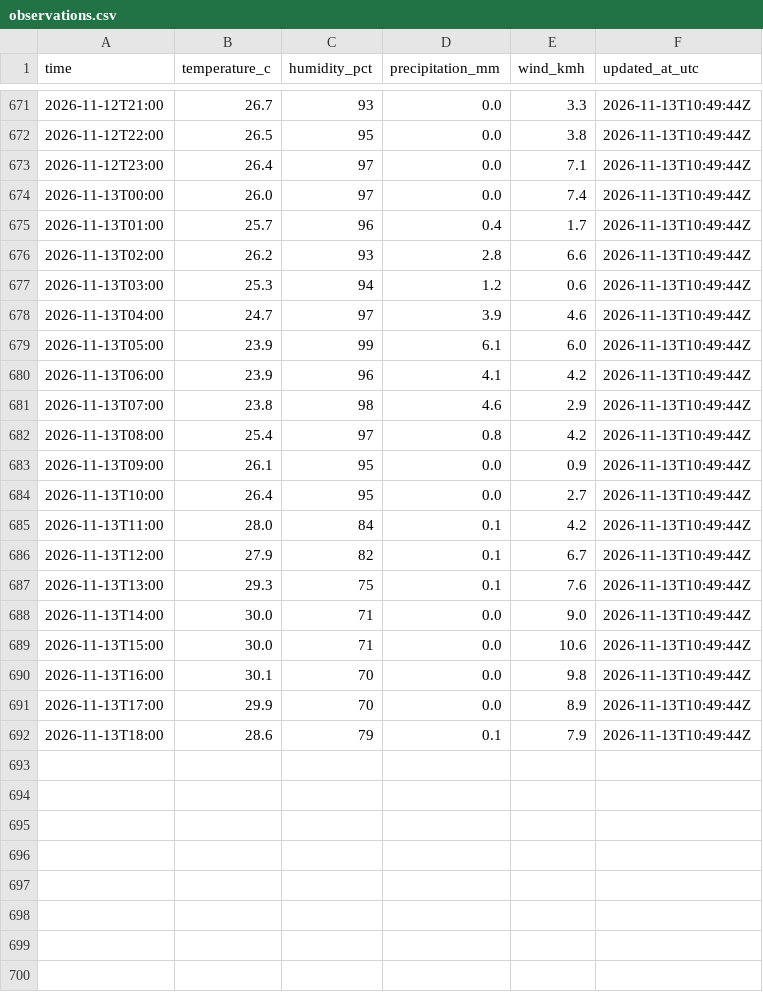
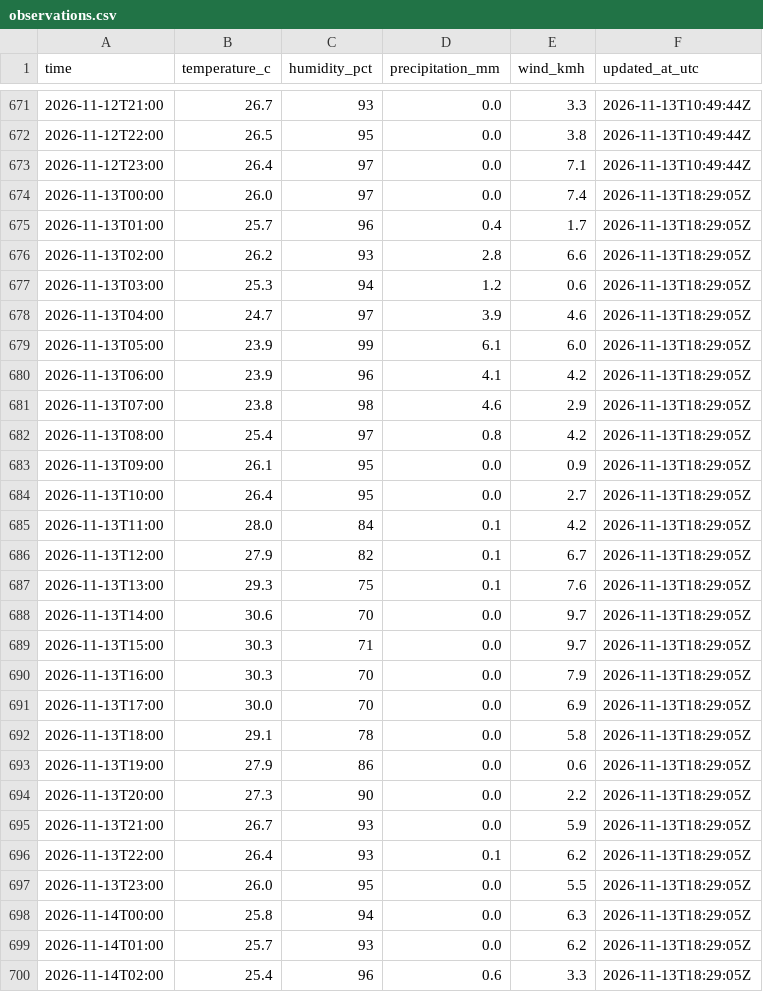
Before and after one commit to farah-aleya/seri-iskandar-weather, a CSV file: data/observations.csv, drawn as a sheet; only a part is shown, gaps mark what is left out.

```diff
--- a/data/observations.csv
+++ b/data/observations.csv
@@ -673,20 +673,28 @@ time,temperature_c,humidity_pct,precipitation_mm,wind_kmh,updated_at_utc
 2026-11-12T23:00,26.4,97,0.0,7.1,2026-11-13T10:49:44Z
-2026-11-13T00:00,26.0,97,0.0,7.4,2026-11-13T10:49:44Z
-2026-11-13T01:00,25.7,96,0.4,1.7,2026-11-13T10:49:44Z
-2026-11-13T02:00,26.2,93,2.8,6.6,2026-11-13T10:49:44Z
-2026-11-13T03:00,25.3,94,1.2,0.6,2026-11-13T10:49:44Z
-2026-11-13T04:00,24.7,97,3.9,4.6,2026-11-13T10:49:44Z
-2026-11-13T05:00,23.9,99,6.1,6.0,2026-11-13T10:49:44Z
-2026-11-13T06:00,23.9,96,4.1,4.2,2026-11-13T10:49:44Z
-2026-11-13T07:00,23.8,98,4.6,2.9,2026-11-13T10:49:44Z
-2026-11-13T08:00,25.4,97,0.8,4.2,2026-11-13T10:49:44Z
-2026-11-13T09:00,26.1,95,0.0,0.9,2026-11-13T10:49:44Z
-2026-11-13T10:00,26.4,95,0.0,2.7,2026-11-13T10:49:44Z
-2026-11-13T11:00,28.0,84,0.1,4.2,2026-11-13T10:49:44Z
-2026-11-13T12:00,27.9,82,0.1,6.7,2026-11-13T10:49:44Z
-2026-11-13T13:00,29.3,75,0.1,7.6,2026-11-13T10:49:44Z
-2026-11-13T14:00,30.0,71,0.0,9.0,2026-11-13T10:49:44Z
-2026-11-13T15:00,30.0,71,0.0,10.6,2026-11-13T10:49:44Z
-2026-11-13T16:00,30.1,70,0.0,9.8,2026-11-13T10:49:44Z
-2026-11-13T17:00,29.9,70,0.0,8.9,2026-11-13T10:49:44Z
-2026-11-13T18:00,28.6,79,0.1,7.9,2026-11-13T10:49:44Z
+2026-11-13T00:00,26.0,97,0.0,7.4,2026-11-13T18:29:05Z
+2026-11-13T01:00,25.7,96,0.4,1.7,2026-11-13T18:29:05Z
+2026-11-13T02:00,26.2,93,2.8,6.6,2026-11-13T18:29:05Z
+2026-11-13T03:00,25.3,94,1.2,0.6,2026-11-13T18:29:05Z
+2026-11-13T04:00,24.7,97,3.9,4.6,2026-11-13T18:29:05Z
+2026-11-13T05:00,23.9,99,6.1,6.0,2026-11-13T18:29:05Z
+2026-11-13T06:00,23.9,96,4.1,4.2,2026-11-13T18:29:05Z
+2026-11-13T07:00,23.8,98,4.6,2.9,2026-11-13T18:29:05Z
+2026-11-13T08:00,25.4,97,0.8,4.2,2026-11-13T18:29:05Z
+2026-11-13T09:00,26.1,95,0.0,0.9,2026-11-13T18:29:05Z
+2026-11-13T10:00,26.4,95,0.0,2.7,2026-11-13T18:29:05Z
+2026-11-13T11:00,28.0,84,0.1,4.2,2026-11-13T18:29:05Z
+2026-11-13T12:00,27.9,82,0.1,6.7,2026-11-13T18:29:05Z
+2026-11-13T13:00,29.3,75,0.1,7.6,2026-11-13T18:29:05Z
+2026-11-13T14:00,30.6,70,0.0,9.7,2026-11-13T18:29:05Z
+2026-11-13T15:00,30.3,71,0.0,9.7,2026-11-13T18:29:05Z
+2026-11-13T16:00,30.3,70,0.0,7.9,2026-11-13T18:29:05Z
+2026-11-13T17:00,30.0,70,0.0,6.9,2026-11-13T18:29:05Z
+2026-11-13T18:00,29.1,78,0.0,5.8,2026-11-13T18:29:05Z
+2026-11-13T19:00,27.9,86,0.0,0.6,2026-11-13T18:29:05Z
+2026-11-13T20:00,27.3,90,0.0,2.2,2026-11-13T18:29:05Z
+2026-11-13T21:00,26.7,93,0.0,5.9,2026-11-13T18:29:05Z
+2026-11-13T22:00,26.4,93,0.1,6.2,2026-11-13T18:29:05Z
+2026-11-13T23:00,26.0,95,0.0,5.5,2026-11-13T18:29:05Z
+2026-11-14T00:00,25.8,94,0.0,6.3,2026-11-13T18:29:05Z
+2026-11-14T01:00,25.7,93,0.0,6.2,2026-11-13T18:29:05Z
+2026-11-14T02:00,25.4,96,0.6,3.3,2026-11-13T18:29:05Z
```
Also changed, not shown: data/current.csv, data/daily_forecasts.csv, 2 other files.
